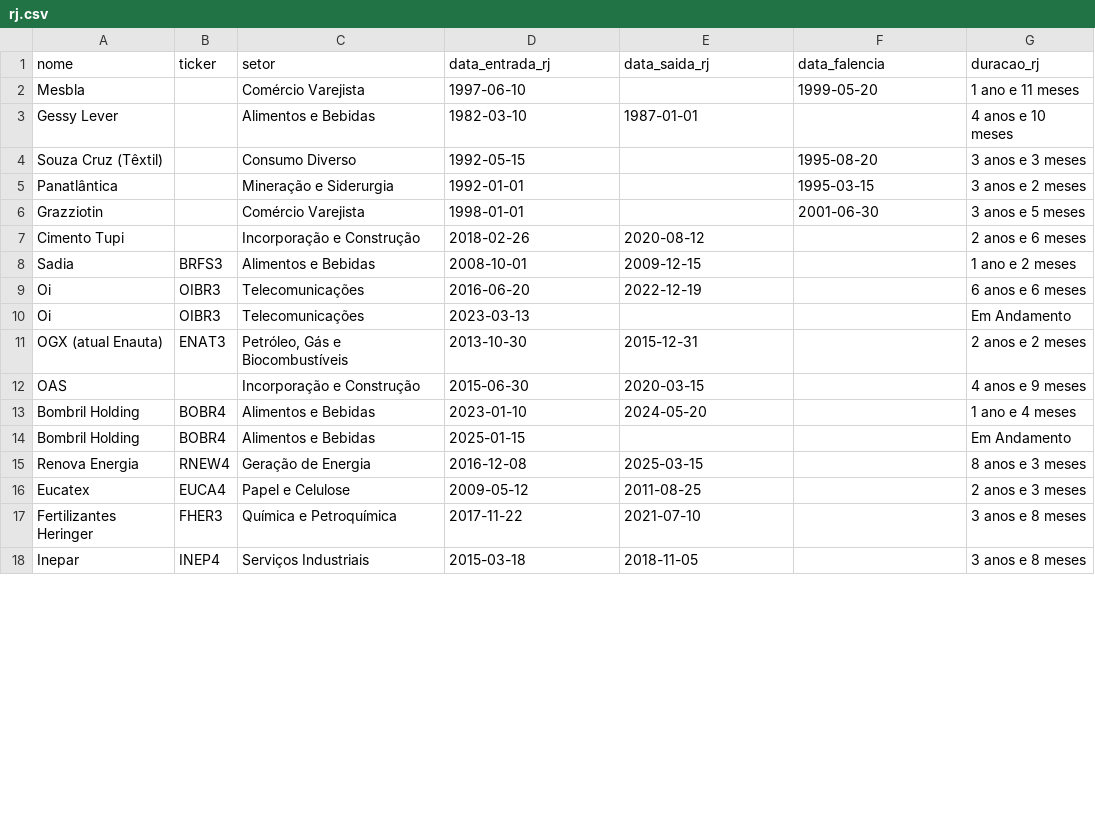
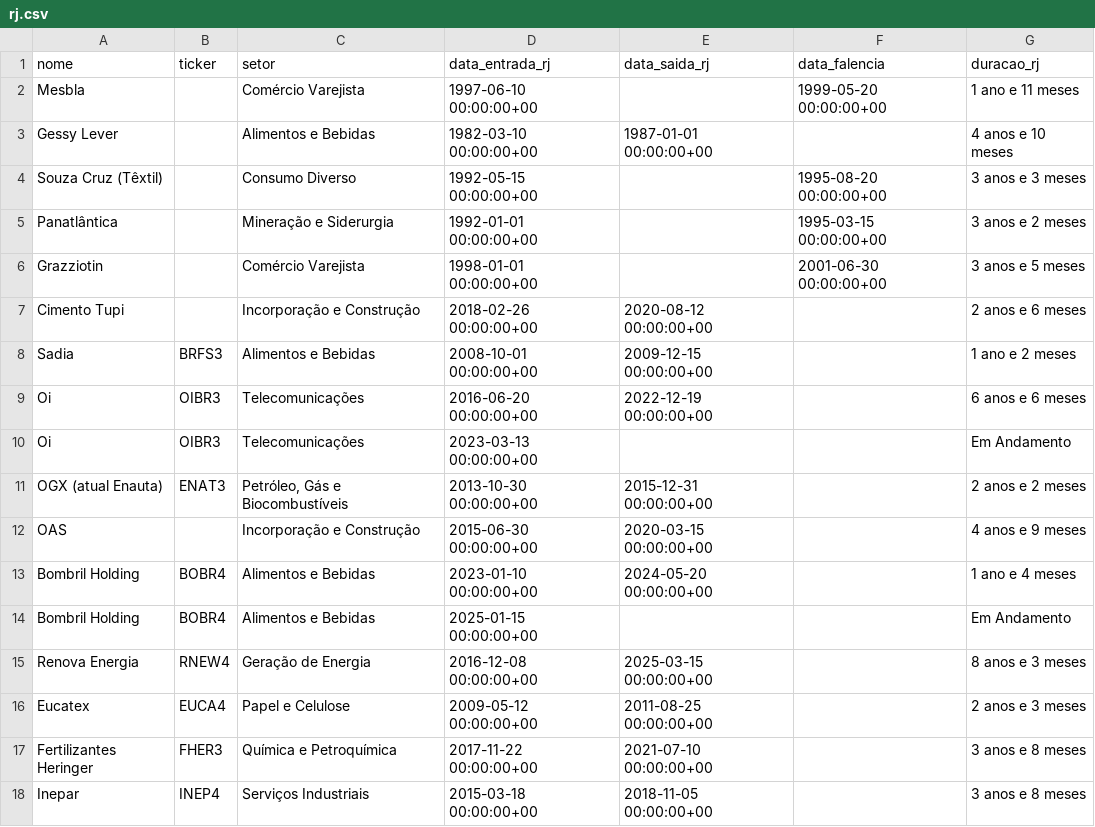
Before and after one commit to gustavolima007/Bussola-de-Valor, a CSV file: data/rj.csv, drawn as a sheet; only a part is shown; the diff covers the shown part only.

```diff
--- a/data/rj.csv
+++ b/data/rj.csv
@@ -1,18 +1,18 @@
 nome,ticker,setor,data_entrada_rj,data_saida_rj,data_falencia,duracao_rj
-Mesbla,,Comércio Varejista,1997-06-10,,1999-05-20,1 ano e 11 meses
-Gessy Lever,,Alimentos e Bebidas,1982-03-10,1987-01-01,,4 anos e 10 meses
-Souza Cruz (Têxtil),,Consumo Diverso,1992-05-15,,1995-08-20,3 anos e 3 meses
-Panatlântica,,Mineração e Siderurgia,1992-01-01,,1995-03-15,3 anos e 2 meses
-Grazziotin,,Comércio Varejista,1998-01-01,,2001-06-30,3 anos e 5 meses
-Cimento Tupi,,Incorporação e Construção,2018-02-26,2020-08-12,,2 anos e 6 meses
-Sadia,BRFS3,Alimentos e Bebidas,2008-10-01,2009-12-15,,1 ano e 2 meses
-Oi,OIBR3,Telecomunicações,2016-06-20,2022-12-19,,6 anos e 6 meses
-Oi,OIBR3,Telecomunicações,2023-03-13,,,Em Andamento
-OGX (atual Enauta),ENAT3,"Petróleo, Gás e Biocombustíveis",2013-10-30,2015-12-31,,2 anos e 2 meses
-OAS,,Incorporação e Construção,2015-06-30,2020-03-15,,4 anos e 9 meses
-Bombril Holding,BOBR4,Alimentos e Bebidas,2023-01-10,2024-05-20,,1 ano e 4 meses
-Bombril Holding,BOBR4,Alimentos e Bebidas,2025-01-15,,,Em Andamento
-Renova Energia,RNEW4,Geração de Energia,2016-12-08,2025-03-15,,8 anos e 3 meses
-Eucatex,EUCA4,Papel e Celulose,2009-05-12,2011-08-25,,2 anos e 3 meses
-Fertilizantes Heringer,FHER3,Química e Petroquímica,2017-11-22,2021-07-10,,3 anos e 8 meses
-Inepar,INEP4,Serviços Industriais,2015-03-18,2018-11-05,,3 anos e 8 meses
+Mesbla,,Comércio Varejista,1997-06-10 00:00:00+00,,1999-05-20 00:00:00+00,1 ano e 11 meses
+Gessy Lever,,Alimentos e Bebidas,1982-03-10 00:00:00+00,1987-01-01 00:00:00+00,,4 anos e 10 meses
+Souza Cruz (Têxtil),,Consumo Diverso,1992-05-15 00:00:00+00,,1995-08-20 00:00:00+00,3 anos e 3 meses
+Panatlântica,,Mineração e Siderurgia,1992-01-01 00:00:00+00,,1995-03-15 00:00:00+00,3 anos e 2 meses
+Grazziotin,,Comércio Varejista,1998-01-01 00:00:00+00,,2001-06-30 00:00:00+00,3 anos e 5 meses
+Cimento Tupi,,Incorporação e Construção,2018-02-26 00:00:00+00,2020-08-12 00:00:00+00,,2 anos e 6 meses
+Sadia,BRFS3,Alimentos e Bebidas,2008-10-01 00:00:00+00,2009-12-15 00:00:00+00,,1 ano e 2 meses
+Oi,OIBR3,Telecomunicações,2016-06-20 00:00:00+00,2022-12-19 00:00:00+00,,6 anos e 6 meses
+Oi,OIBR3,Telecomunicações,2023-03-13 00:00:00+00,,,Em Andamento
+OGX (atual Enauta),ENAT3,"Petróleo, Gás e Biocombustíveis",2013-10-30 00:00:00+00,2015-12-31 00:00:00+00,,2 anos e 2 meses
+OAS,,Incorporação e Construção,2015-06-30 00:00:00+00,2020-03-15 00:00:00+00,,4 anos e 9 meses
+Bombril Holding,BOBR4,Alimentos e Bebidas,2023-01-10 00:00:00+00,2024-05-20 00:00:00+00,,1 ano e 4 meses
+Bombril Holding,BOBR4,Alimentos e Bebidas,2025-01-15 00:00:00+00,,,Em Andamento
+Renova Energia,RNEW4,Geração de Energia,2016-12-08 00:00:00+00,2025-03-15 00:00:00+00,,8 anos e 3 meses
+Eucatex,EUCA4,Papel e Celulose,2009-05-12 00:00:00+00,2011-08-25 00:00:00+00,,2 anos e 3 meses
+Fertilizantes Heringer,FHER3,Química e Petroquímica,2017-11-22 00:00:00+00,2021-07-10 00:00:00+00,,3 anos e 8 meses
+Inepar,INEP4,Serviços Industriais,2015-03-18 00:00:00+00,2018-11-05 00:00:00+00,,3 anos e 8 meses
```
Also changed, not shown: 139 edited cells elsewhere in this file, data/ciclo_mercado.csv, data/dividend_yield.csv, 31 other files.
